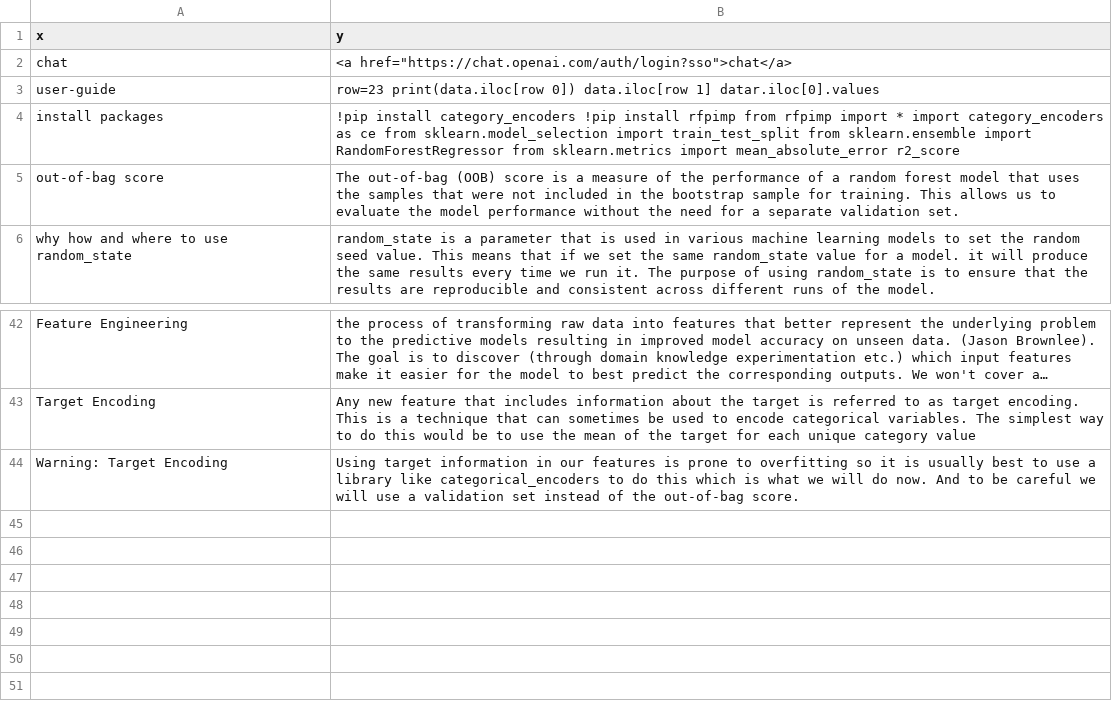
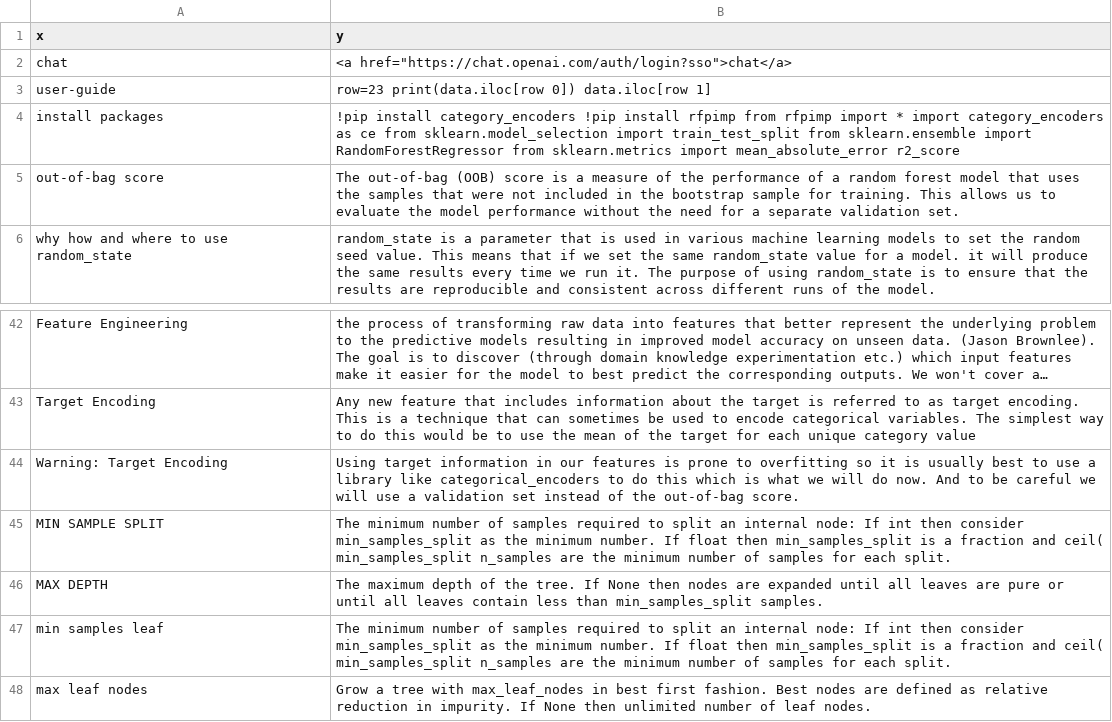
Before and after one commit to joncalle/ML1, a CSV file: ml.csv, drawn as a sheet; only a part is shown, gaps mark what is left out; long unchanged cells end in ….

Commit message:
Add files via upload

```diff
--- a/ml.csv
+++ b/ml.csv
@@ -2,3 +2,3 @@ x,y
 chat,<a href="https://chat.openai.com/auth/login?sso">chat</a>
-user-guide, row=23   print(data.iloc[row  0])   data.iloc[row  1]    datar.iloc[0].values
+user-guide, row=23   print(data.iloc[row  0])   data.iloc[row  1]
 install packages, !pip install category_encoders     !pip install rfpimp    from rfpimp import *    import category_encoders as ce   from sklearn.model_selection import train_test_split   from sklearn.ensemble import RandomForestRegressor    from sklearn.metrics import mean_absolute_error r2_score
@@ -44 +44,5 @@ Target Encoding, Any new feature that includes information about the target is r
 Warning: Target Encoding, Using target information in our features is prone to overfitting so it is usually best to use a library like categorical_encoders to do this which is what we will do now. And to be careful we will use a validation set instead of the out-of-bag score.
+MIN SAMPLE SPLIT, The minimum number of samples required to split an internal node: If int then consider min_samples_split as the minimum number. If float then min_samples_split is a fraction and ceil( min_samples_split n_samples are the minimum number of samples for each split.
+MAX DEPTH, The maximum depth of the tree. If None then nodes are expanded until all leaves are pure or until all leaves contain less than min_samples_split samples.
+min samples leaf, The minimum number of samples required to split an internal node: If int then consider min_samples_split as the minimum number. If float then min_samples_split is a fraction and ceil( min_samples_split n_samples are the minimum number of samples for each split.
+max leaf nodes, Grow a tree with max_leaf_nodes in best first fashion. Best nodes are defined as relative reduction in impurity. If None then unlimited number of leaf nodes.
```
